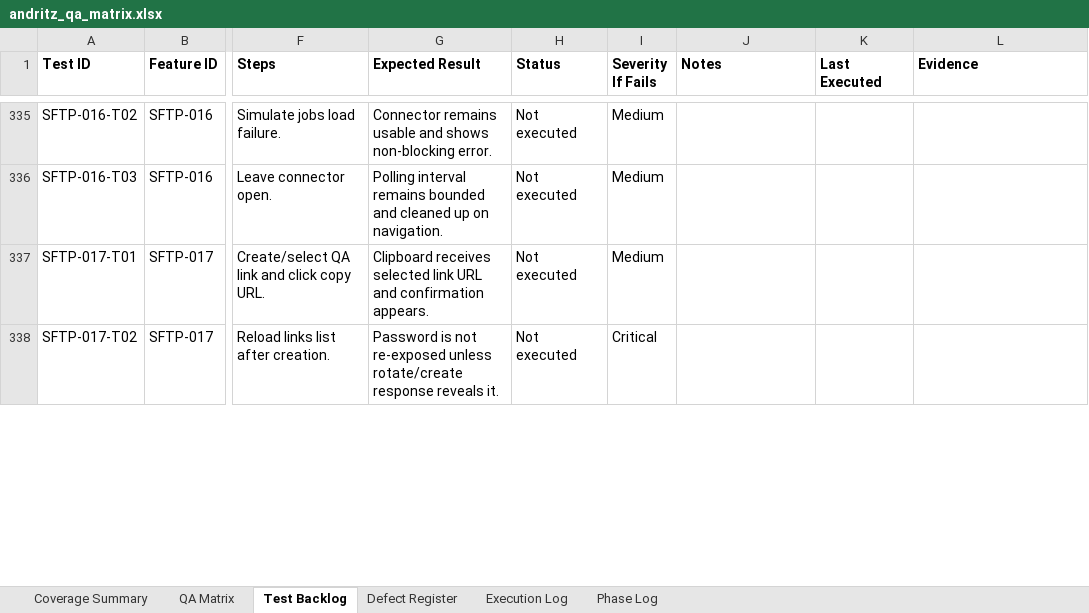
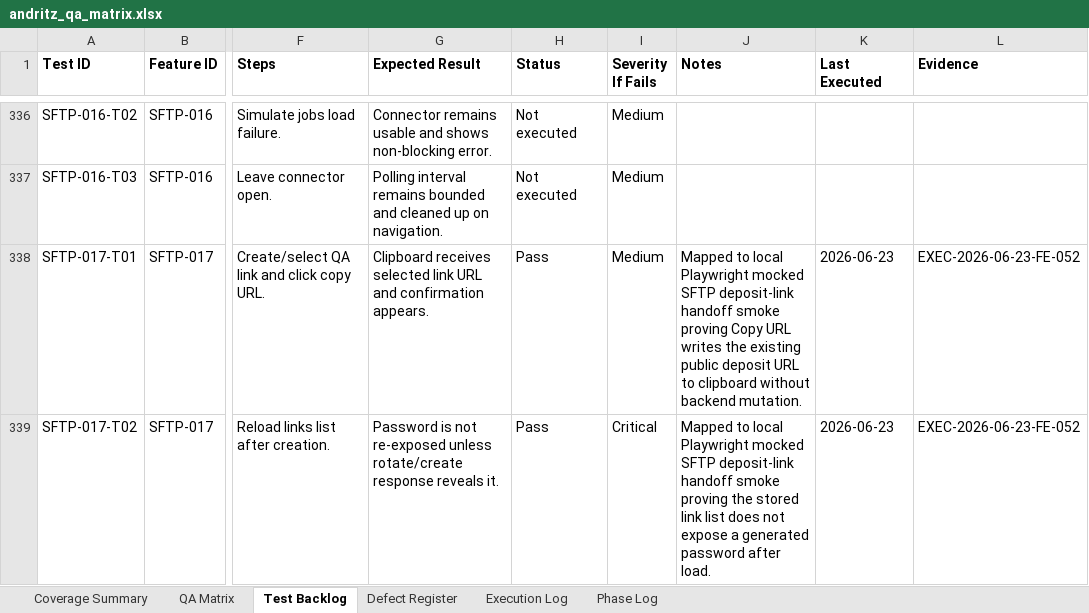
Before and after one commit to tishacian/hyusai, an Excel workbook: outputs/019edc68-andritz-qa/andritz_qa_matrix.xlsx, sheet Test Backlog, drawn as a sheet; only a part is shown, gaps mark what is left out; values as stored, in another font and other column widths than the file's, no borders; addresses are those after the commit; the diff covers the shown part only; the diff names each change by its address in the sheet, - before the commit and + after, or states it on an @@ line.

Commit message:
test(andritz): cover sftp deposit link safety

```diff
--- a/outputs/019edc68-andritz-qa/andritz_qa_matrix.xlsx (sheet Test Backlog)
+++ b/outputs/019edc68-andritz-qa/andritz_qa_matrix.xlsx (sheet Test Backlog)
-H338:H339 (Status): Not executed
+H338:H339 (Status): Pass
-J338 (Notes): (empty)
+J338 (Notes): Mapped to local Playwright mocked SFTP deposit-link handoff smoke proving Copy URL writes the existing public deposit URL to clipboard without backend mutation.
-K338:K339 (Last Executed): (empty)
+K338:K339 (Last Executed): 2026-06-23
-L338:L339 (Evidence): (empty)
+L338:L339 (Evidence): EXEC-2026-06-23-FE-052
-J339 (Notes): (empty)
+J339 (Notes): Mapped to local Playwright mocked SFTP deposit-link handoff smoke proving the stored link list does not expose a generated password after load.
```
Also changed, not shown: 1 added row and 8 edited cells elsewhere in this sheet, sheet Execution Log, sheet Phase Log, sheet Coverage Summary, sheet QA Matrix, 6 other files.
